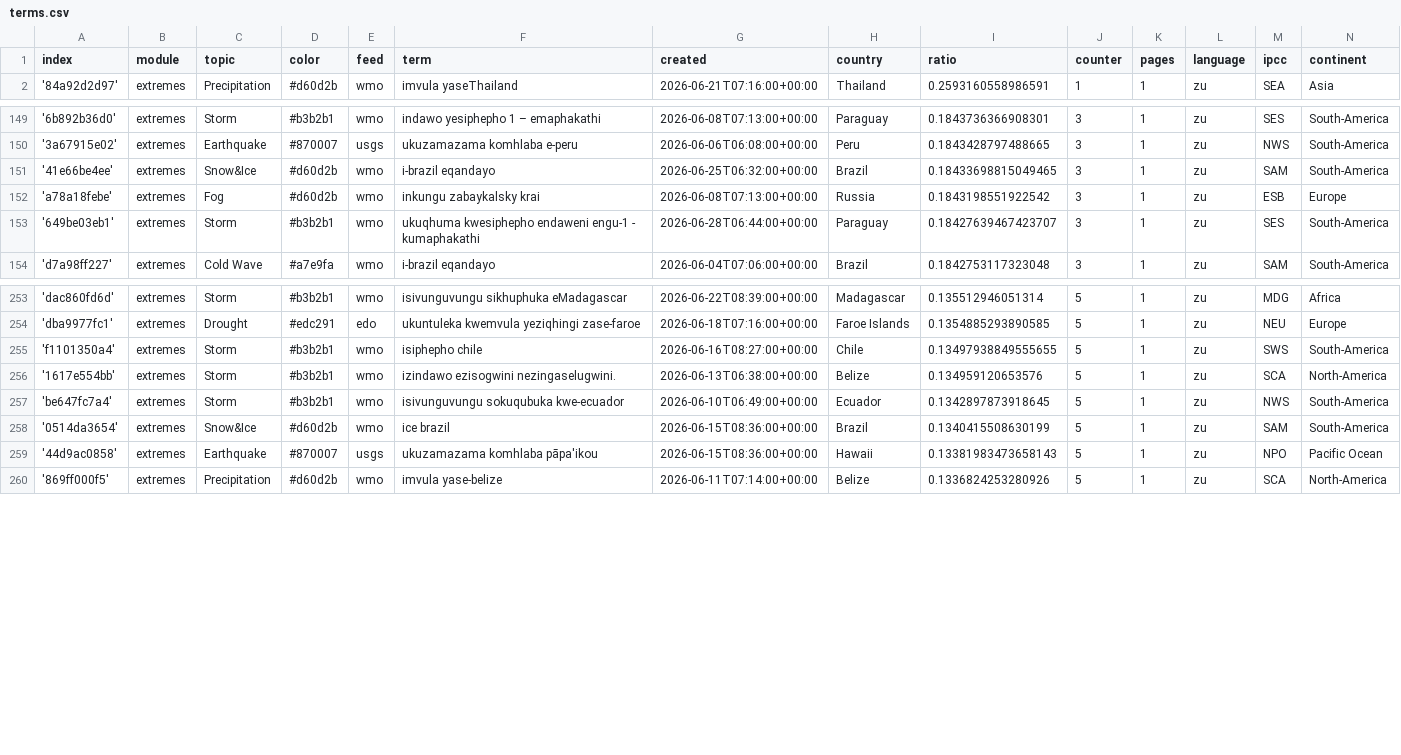
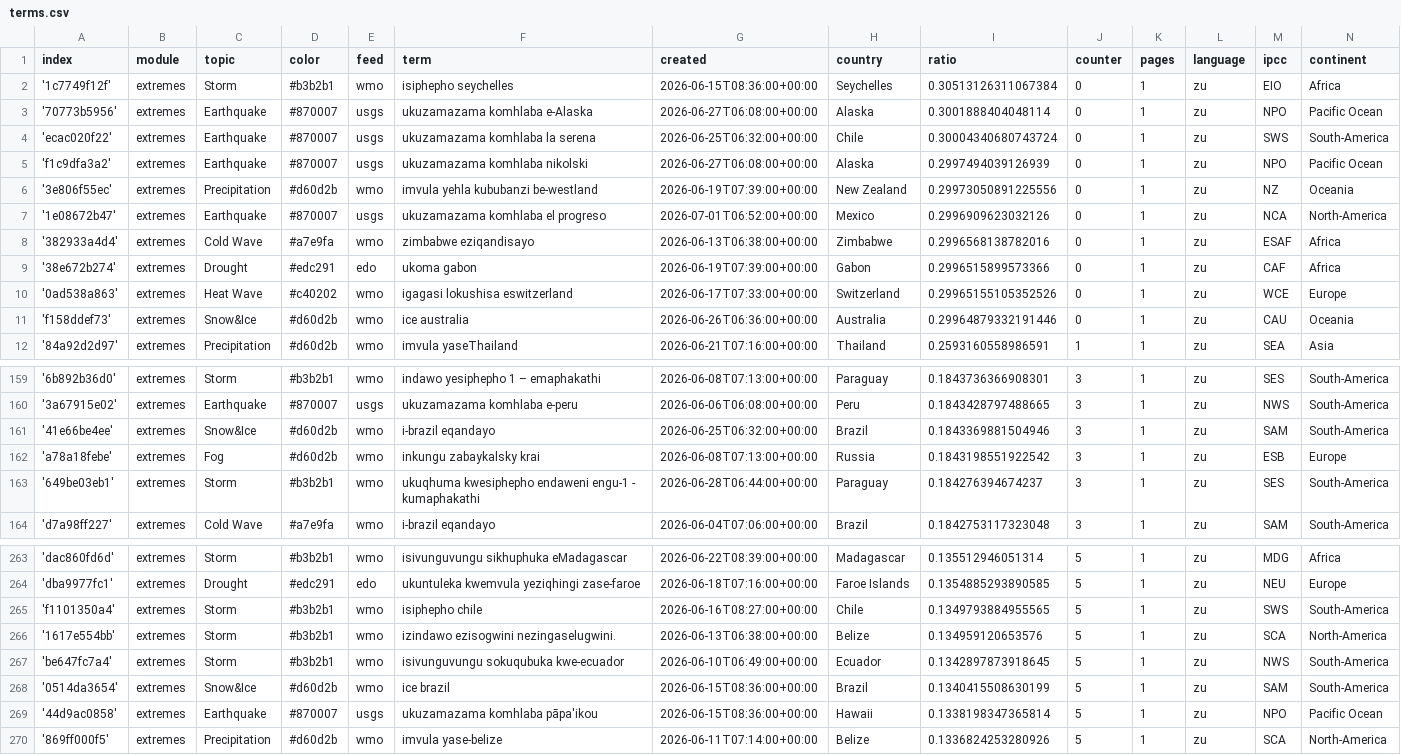
Before and after one commit to friedhumb-news/zuluExtremes, a CSV file: terms.csv, drawn as a sheet; only a part is shown, gaps mark what is left out; the diff covers the shown part only.

Commit message:
Commit from GitHub Actions (import:0.0)

```diff
--- a/terms.csv
+++ b/terms.csv
@@ -1,2 +1,12 @@
 index,module,topic,color,feed,term,created,country,ratio,counter,pages,language,ipcc,continent
+'1c7749f12f',extremes,Storm,#b3b2b1,wmo,isiphepho seychelles,2026-06-15T08:36:00+00:00,Seychelles,0.30513126311067384,0,1,zu,EIO,Africa
+'70773b5956',extremes,Earthquake,#870007,usgs,ukuzamazama komhlaba e-Alaska,2026-06-27T06:08:00+00:00,Alaska,0.3001888404048114,0,1,zu,NPO,Pacific Ocean
+'ecac020f22',extremes,Earthquake,#870007,usgs,ukuzamazama komhlaba la serena,2026-06-25T06:32:00+00:00,Chile,0.30004340680743724,0,1,zu,SWS,South-America
+'f1c9dfa3a2',extremes,Earthquake,#870007,usgs,ukuzamazama komhlaba nikolski,2026-06-27T06:08:00+00:00,Alaska,0.2997494039126939,0,1,zu,NPO,Pacific Ocean
+'3e806f55ec',extremes,Precipitation,#d60d2b,wmo,imvula yehla kububanzi be-westland,2026-06-19T07:39:00+00:00,New Zealand,0.29973050891225556,0,1,zu,NZ,Oceania
+'1e08672b47',extremes,Earthquake,#870007,usgs,ukuzamazama komhlaba el progreso,2026-07-01T06:52:00+00:00,Mexico,0.2996909623032126,0,1,zu,NCA,North-America
+'382933a4d4',extremes,Cold Wave,#a7e9fa,wmo,zimbabwe eziqandisayo,2026-06-13T06:38:00+00:00,Zimbabwe,0.2996568138782016,0,1,zu,ESAF,Africa
+'38e672b274',extremes,Drought,#edc291,edo,ukoma gabon,2026-06-19T07:39:00+00:00,Gabon,0.2996515899573366,0,1,zu,CAF,Africa
+'0ad538a863',extremes,Heat Wave,#c40202,wmo,igagasi lokushisa eswitzerland,2026-06-17T07:33:00+00:00,Switzerland,0.29965155105352526,0,1,zu,WCE,Europe
+'f158ddef73',extremes,Snow&Ice,#d60d2b,wmo,ice australia,2026-06-26T06:36:00+00:00,Australia,0.29964879332191446,0,1,zu,CAU,Oceania
 '84a92d2d97',extremes,Precipitation,#d60d2b,wmo,imvula yaseThailand,2026-06-21T07:16:00+00:00,Thailand,0.2593160558986591,1,1,zu,SEA,Asia
@@ -150,5 +160,5 @@ index,module,topic,color,feed,term,created,country,ratio,counter,pages,language,
 '3a67915e02',extremes,Earthquake,#870007,usgs,ukuzamazama komhlaba e-peru,2026-06-06T06:08:00+00:00,Peru,0.1843428797488665,3,1,zu,NWS,South-America
-'41e66be4ee',extremes,Snow&Ice,#d60d2b,wmo,i-brazil eqandayo,2026-06-25T06:32:00+00:00,Brazil,0.18433698815049465,3,1,zu,SAM,South-America
+'41e66be4ee',extremes,Snow&Ice,#d60d2b,wmo,i-brazil eqandayo,2026-06-25T06:32:00+00:00,Brazil,0.1843369881504946,3,1,zu,SAM,South-America
 'a78a18febe',extremes,Fog,#d60d2b,wmo,inkungu zabaykalsky krai,2026-06-08T07:13:00+00:00,Russia,0.1843198551922542,3,1,zu,ESB,Europe
-'649be03eb1',extremes,Storm,#b3b2b1,wmo,ukuqhuma kwesiphepho endaweni engu-1 - kumaphakathi,2026-06-28T06:44:00+00:00,Paraguay,0.18427639467423707,3,1,zu,SES,South-America
+'649be03eb1',extremes,Storm,#b3b2b1,wmo,ukuqhuma kwesiphepho endaweni engu-1 - kumaphakathi,2026-06-28T06:44:00+00:00,Paraguay,0.184276394674237,3,1,zu,SES,South-America
 'd7a98ff227',extremes,Cold Wave,#a7e9fa,wmo,i-brazil eqandayo,2026-06-04T07:06:00+00:00,Brazil,0.1842753117323048,3,1,zu,SAM,South-America
@@ -254,3 +264,3 @@ index,module,topic,color,feed,term,created,country,ratio,counter,pages,language,
 'dba9977fc1',extremes,Drought,#edc291,edo,ukuntuleka kwemvula yeziqhingi zase-faroe,2026-06-18T07:16:00+00:00,Faroe Islands,0.1354885293890585,5,1,zu,NEU,Europe
-'f1101350a4',extremes,Storm,#b3b2b1,wmo,isiphepho chile,2026-06-16T08:27:00+00:00,Chile,0.13497938849555655,5,1,zu,SWS,South-America
+'f1101350a4',extremes,Storm,#b3b2b1,wmo,isiphepho chile,2026-06-16T08:27:00+00:00,Chile,0.1349793884955565,5,1,zu,SWS,South-America
 '1617e554bb',extremes,Storm,#b3b2b1,wmo,izindawo ezisogwini nezingaselugwini.,2026-06-13T06:38:00+00:00,Belize,0.134959120653576,5,1,zu,SCA,North-America
@@ -258,3 +268,3 @@ index,module,topic,color,feed,term,created,country,ratio,counter,pages,language,
 '0514da3654',extremes,Snow&Ice,#d60d2b,wmo,ice brazil,2026-06-15T08:36:00+00:00,Brazil,0.1340415508630199,5,1,zu,SAM,South-America
-'44d9ac0858',extremes,Earthquake,#870007,usgs,ukuzamazama komhlaba pāpa'ikou,2026-06-15T08:36:00+00:00,Hawaii,0.13381983473658143,5,1,zu,NPO,Pacific Ocean
+'44d9ac0858',extremes,Earthquake,#870007,usgs,ukuzamazama komhlaba pāpa'ikou,2026-06-15T08:36:00+00:00,Hawaii,0.1338198347365814,5,1,zu,NPO,Pacific Ocean
 '869ff000f5',extremes,Precipitation,#d60d2b,wmo,imvula yase-belize,2026-06-11T07:14:00+00:00,Belize,0.1336824253280926,5,1,zu,SCA,North-America
```
Also changed, not shown: 6 edited cells elsewhere in this file.
